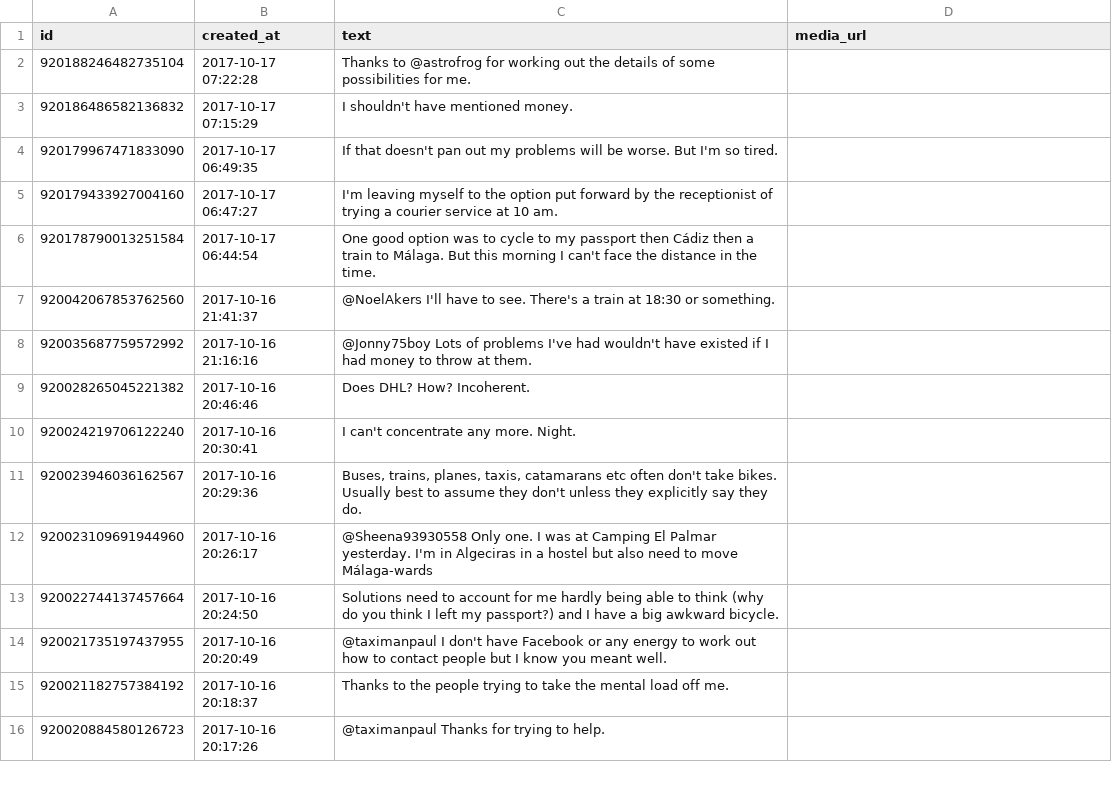
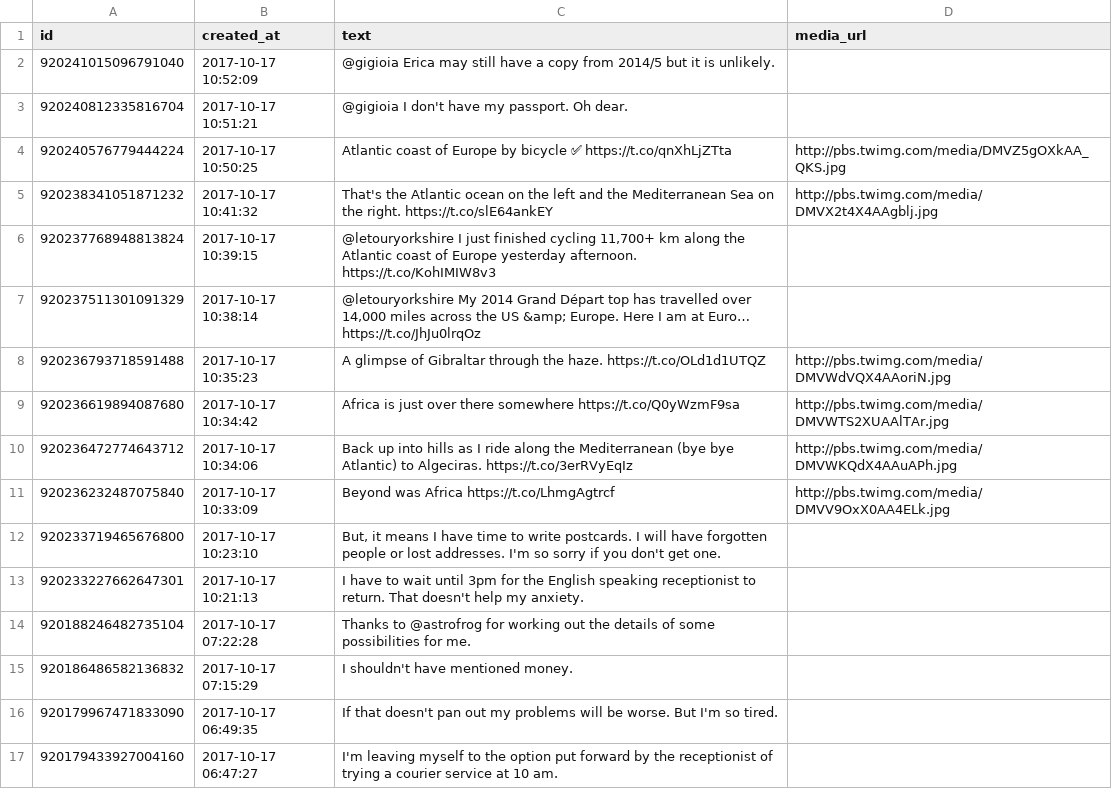
Before and after one commit to zonca/RTWbike_tweets, a CSV file: RTWbike_tweets.csv, drawn as a sheet; only a part is shown; the shorter side is filled out with more unchanged rows.

Commit message:
Update Tue Oct 17 04:00:05 PDT 2017

```diff
--- a/RTWbike_tweets.csv
+++ b/RTWbike_tweets.csv
@@ -1,2 +1,14 @@
 "id","created_at","text","media_url"
+"920241015096791040","2017-10-17 10:52:09","@gigioia Erica may still have a copy from 2014/5 but it is unlikely.",""
+"920240812335816704","2017-10-17 10:51:21","@gigioia I don't have my passport. Oh dear.",""
+"920240576779444224","2017-10-17 10:50:25","Atlantic coast of Europe by bicycle ✅ https://t.co/qnXhLjZTta","http://pbs.twimg.com/media/DMVZ5gOXkAA_QKS.jpg"
+"920238341051871232","2017-10-17 10:41:32","That's the Atlantic ocean on the left and the Mediterranean Sea on the right. https://t.co/slE64ankEY","http://pbs.twimg.com/media/DMVX2t4X4AAgblj.jpg"
+"920237768948813824","2017-10-17 10:39:15","@letouryorkshire I just finished cycling 11,700+ km along the Atlantic coast of Europe yesterday afternoon. https://t.co/KohIMIW8v3",""
+"920237511301091329","2017-10-17 10:38:14","@letouryorkshire My 2014 Grand Départ top has travelled over 14,000 miles across the US &amp; Europe. Here I am at Euro… https://t.co/JhJu0lrqOz",""
+"920236793718591488","2017-10-17 10:35:23","A glimpse of Gibraltar through the haze. https://t.co/OLd1d1UTQZ","http://pbs.twimg.com/media/DMVWdVQX4AAoriN.jpg"
+"920236619894087680","2017-10-17 10:34:42","Africa is just over there somewhere https://t.co/Q0yWzmF9sa","http://pbs.twimg.com/media/DMVWTS2XUAAlTAr.jpg"
+"920236472774643712","2017-10-17 10:34:06","Back up into hills as I ride along the Mediterranean (bye bye Atlantic) to Algeciras. https://t.co/3erRVyEqIz","http://pbs.twimg.com/media/DMVWKQdX4AAuAPh.jpg"
+"920236232487075840","2017-10-17 10:33:09","Beyond was Africa https://t.co/LhmgAgtrcf","http://pbs.twimg.com/media/DMVV9OxX0AA4ELk.jpg"
+"920233719465676800","2017-10-17 10:23:10","But, it means I have time to write postcards. I will have forgotten people or lost addresses. I'm so sorry if you don't get one.",""
+"920233227662647301","2017-10-17 10:21:13","I have to wait until 3pm for the English speaking receptionist to return. That doesn't help my anxiety.",""
 "920188246482735104","2017-10-17 07:22:28","Thanks to @astrofrog for working out the details of some possibilities for me.",""
```
